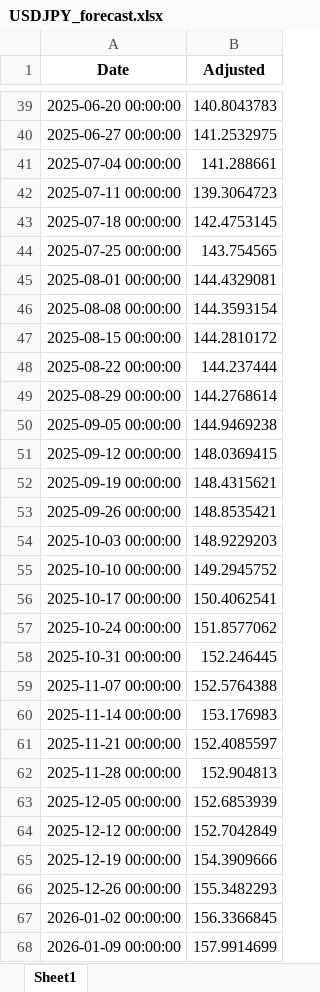
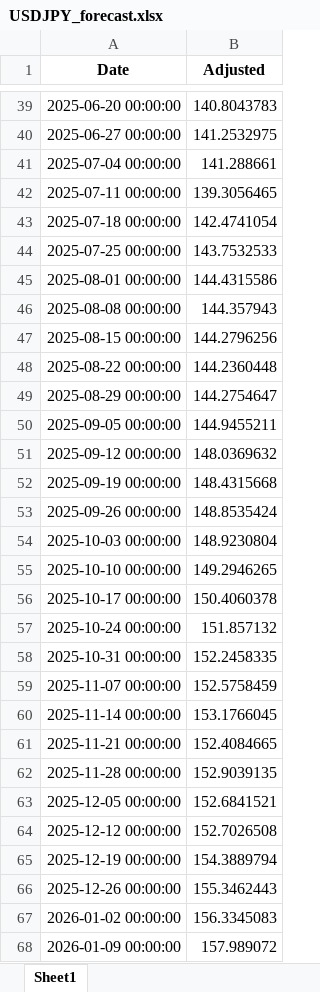
Before and after one commit to aspttwwly/fx-metals-forecast-board, an Excel workbook: public/data/files/USDJPY_forecast.xlsx, sheet Sheet1, drawn as a sheet; only a part is shown, gaps mark what is left out; values as stored, in another font and other column widths than the file's, no borders; the diff covers the shown part only; the diff names each change by its address in the sheet, - before the commit and + after, or states it on an @@ line.

Commit message:
Update forecast data 2026-09-14_20-36-27

```diff
--- a/public/data/files/USDJPY_forecast.xlsx (sheet Sheet1)
+++ b/public/data/files/USDJPY_forecast.xlsx (sheet Sheet1)
-B42 (Adjusted): 139.3064723
+B42 (Adjusted): 139.3056465
-B43 (Adjusted): 142.4753145
+B43 (Adjusted): 142.4741054
-B44 (Adjusted): 143.754565
+B44 (Adjusted): 143.7532533
-B45 (Adjusted): 144.4329081
+B45 (Adjusted): 144.4315586
-B46 (Adjusted): 144.3593154
+B46 (Adjusted): 144.357943
-B47 (Adjusted): 144.2810172
+B47 (Adjusted): 144.2796256
-B48 (Adjusted): 144.237444
+B48 (Adjusted): 144.2360448
-B49 (Adjusted): 144.2768614
+B49 (Adjusted): 144.2754647
-B50 (Adjusted): 144.9469238
+B50 (Adjusted): 144.9455211
-B51 (Adjusted): 148.0369415
+B51 (Adjusted): 148.0369632
-B52 (Adjusted): 148.4315621
+B52 (Adjusted): 148.4315668
-B53 (Adjusted): 148.8535421
+B53 (Adjusted): 148.8535424
-B54 (Adjusted): 148.9229203
+B54 (Adjusted): 148.9230804
-B55 (Adjusted): 149.2945752
+B55 (Adjusted): 149.2946265
-B56 (Adjusted): 150.4062541
+B56 (Adjusted): 150.4060378
-B57 (Adjusted): 151.8577062
+B57 (Adjusted): 151.857132
-B58 (Adjusted): 152.246445
+B58 (Adjusted): 152.2458335
-B59 (Adjusted): 152.5764388
+B59 (Adjusted): 152.5758459
-B60 (Adjusted): 153.176983
+B60 (Adjusted): 153.1766045
-B61 (Adjusted): 152.4085597
+B61 (Adjusted): 152.4084665
-B62 (Adjusted): 152.904813
+B62 (Adjusted): 152.9039135
-B63 (Adjusted): 152.6853939
+B63 (Adjusted): 152.6841521
-B64 (Adjusted): 152.7042849
+B64 (Adjusted): 152.7026508
-B65 (Adjusted): 154.3909666
+B65 (Adjusted): 154.3889794
-B66 (Adjusted): 155.3482293
+B66 (Adjusted): 155.3462443
-B67 (Adjusted): 156.3366845
+B67 (Adjusted): 156.3345083
-B68 (Adjusted): 157.9914699
+B68 (Adjusted): 157.989072
```
Also changed, not shown: 48 edited cells elsewhere in this sheet, public/data/files/AUDCNH_forecast.xlsx, public/data/files/EURUSD_forecast.xlsx, 37 other files.
